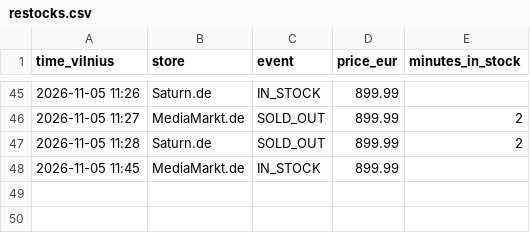
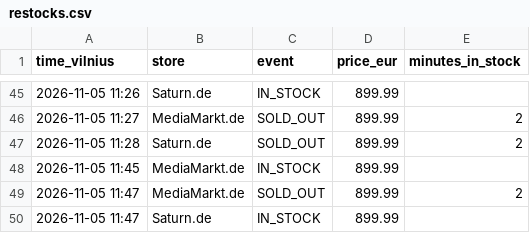
Before and after one commit to edvinasandr/ps5-checker, a CSV file: restocks.csv, drawn as a sheet; only a part is shown, gaps mark what is left out.

```diff
--- a/restocks.csv
+++ b/restocks.csv
@@ -48 +48,3 @@ time_vilnius,store,event,price_eur,minutes_in_stock
 2026-11-05 11:45,MediaMarkt.de,IN_STOCK,899.99,
+2026-11-05 11:47,MediaMarkt.de,SOLD_OUT,899.99,2
+2026-11-05 11:47,Saturn.de,IN_STOCK,899.99,
```
